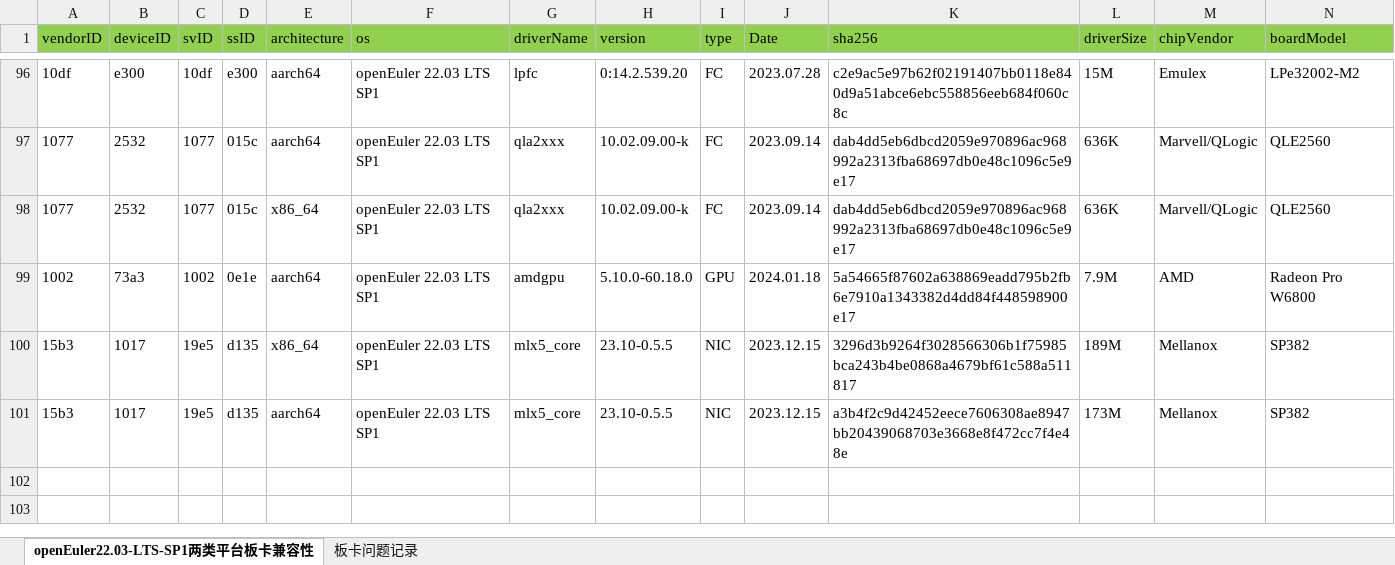
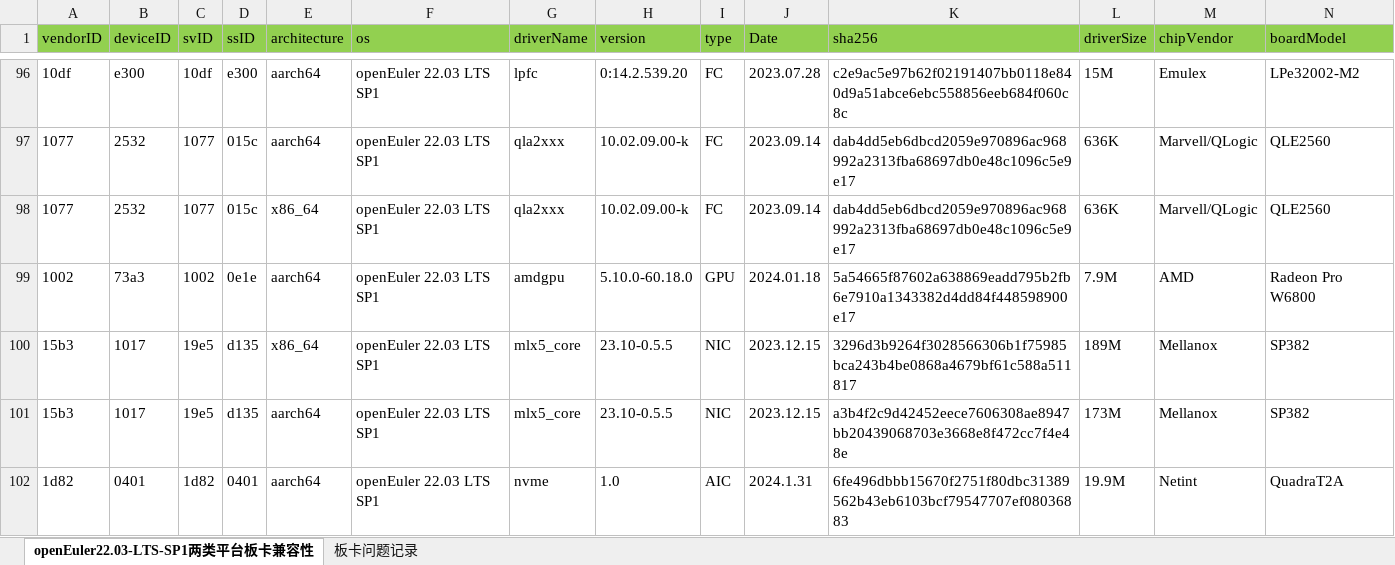
Before and after one commit to openeuler-mirror/openEuler-portal, an Excel workbook: data/compatibility/openEuler22.03-LTS-SP1上两类平台板卡兼容清单.xlsx, sheet openEuler22.03-LTS-SP1两类平台板卡兼容性, drawn as a sheet; only a part is shown, gaps mark what is left out; values as stored, in another font and other column widths than the file's, no borders; rows hold the shown columns only; the diff names each change by its address in the sheet, - before the commit and + after, or states it on an @@ line.

```diff
--- a/data/compatibility/openEuler22.03-LTS-SP1上两类平台板卡兼容清单.xlsx (sheet openEuler22.03-LTS-SP1两类平台板卡兼容性)
+++ b/data/compatibility/openEuler22.03-LTS-SP1上两类平台板卡兼容清单.xlsx (sheet openEuler22.03-LTS-SP1两类平台板卡兼容性)
+row 102: 1d82 | 0401 | 1d82 | 0401 | aarch64 | openEuler 22.03 LTS SP1 | nvme | 1.0 | AIC | 2024.1.31 | 6fe496dbbb15670f2751f80dbc31389562b43eb6103bcf79547707ef08036883 | 19.9M | Netint | QuadraT2A
```
Also changed, not shown: data/compatibility/openEuler22.03-LTS-SP2上两类平台板卡兼容清单.xlsx, 4 other files.
